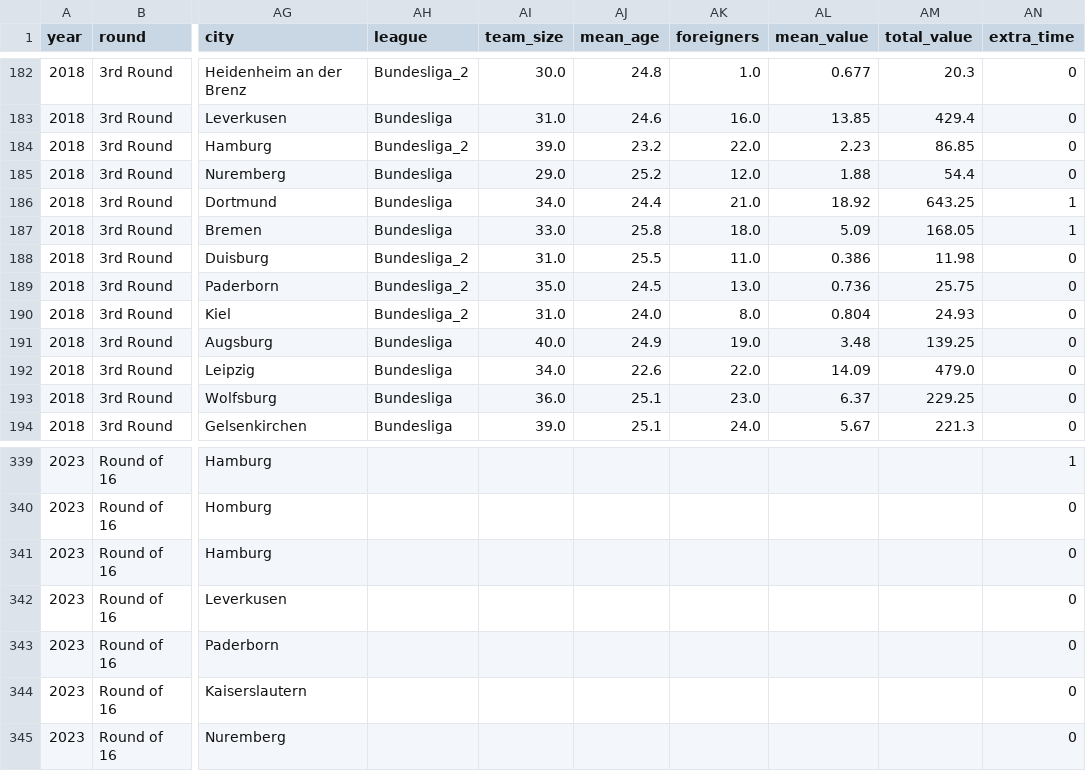
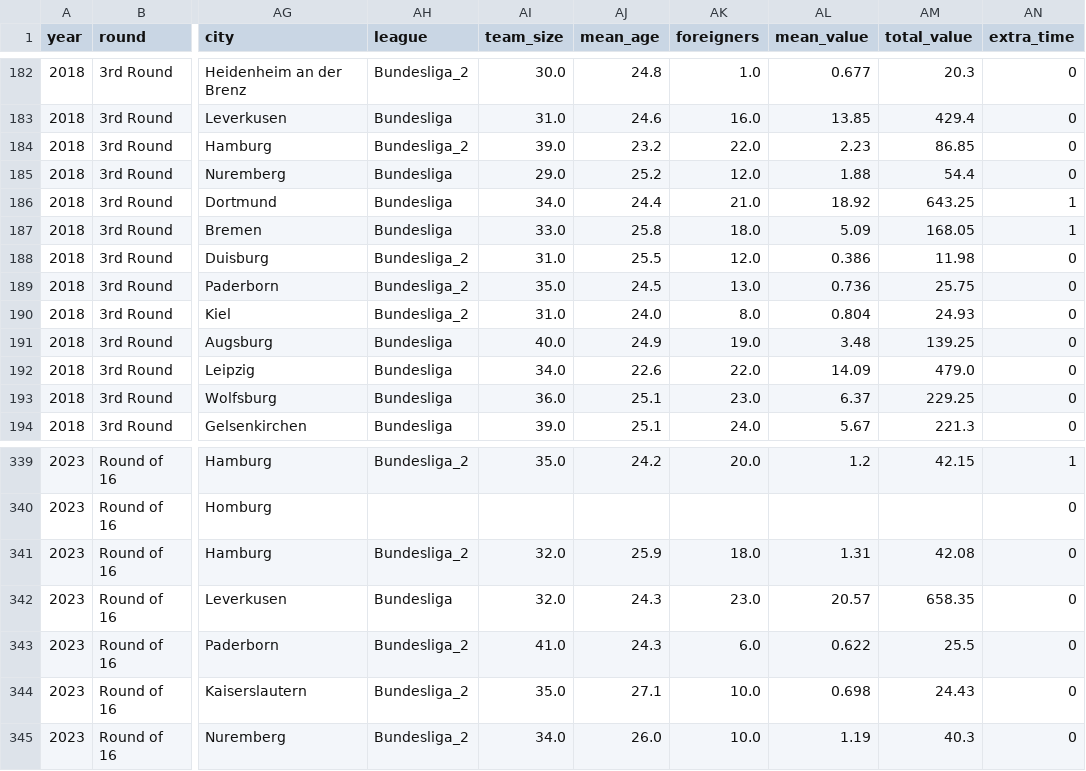
Before and after one commit to jellewillekes/sequential-causal-inference, a CSV file: data/process/Germany/DFB_Pokal_processed.csv, drawn as a sheet; only a part is shown, gaps mark what is left out; the diff covers the shown part only; the diff names each change by its address in the sheet, - before the commit and + after, or states it on an @@ line.

```diff
--- a/data/process/Germany/DFB_Pokal_processed.csv
+++ b/data/process/Germany/DFB_Pokal_processed.csv
-AK188 (foreigners): 11.0
+AK188 (foreigners): 12.0
-AH339 (league): (empty)
+AH339 (league): Bundesliga_2
-AI339 (team_size): (empty)
+AI339 (team_size): 35.0
-AJ339 (mean_age): (empty)
+AJ339 (mean_age): 24.2
-AK339 (foreigners): (empty)
+AK339 (foreigners): 20.0
-AL339 (mean_value): (empty)
+AL339 (mean_value): 1.2
-AM339 (total_value): (empty)
+AM339 (total_value): 42.15
-AH341 (league): (empty)
+AH341 (league): Bundesliga_2
-AI341:AI342 (team_size): (empty)
+AI341:AI342 (team_size): 32.0
-AJ341 (mean_age): (empty)
+AJ341 (mean_age): 25.9
-AK341 (foreigners): (empty)
+AK341 (foreigners): 18.0
-AL341 (mean_value): (empty)
+AL341 (mean_value): 1.31
-AM341 (total_value): (empty)
+AM341 (total_value): 42.08
-AH342 (league): (empty)
+AH342 (league): Bundesliga
-AJ342:AJ343 (mean_age): (empty)
+AJ342:AJ343 (mean_age): 24.3
-AK342 (foreigners): (empty)
+AK342 (foreigners): 23.0
-AL342 (mean_value): (empty)
+AL342 (mean_value): 20.57
-AM342 (total_value): (empty)
+AM342 (total_value): 658.35
-AH343:AH345 (league): (empty)
+AH343:AH345 (league): Bundesliga_2
-AI343 (team_size): (empty)
+AI343 (team_size): 41.0
-AK343 (foreigners): (empty)
+AK343 (foreigners): 6.0
-AL343 (mean_value): (empty)
+AL343 (mean_value): 0.622
-AM343 (total_value): (empty)
+AM343 (total_value): 25.5
-AI344 (team_size): (empty)
+AI344 (team_size): 35.0
-AJ344 (mean_age): (empty)
+AJ344 (mean_age): 27.1
-AK344:AK345 (foreigners): (empty)
+AK344:AK345 (foreigners): 10.0
-AL344 (mean_value): (empty)
+AL344 (mean_value): 0.698
-AM344 (total_value): (empty)
+AM344 (total_value): 24.43
-AI345 (team_size): (empty)
+AI345 (team_size): 34.0
-AJ345 (mean_age): (empty)
+AJ345 (mean_age): 26.0
-AL345 (mean_value): (empty)
+AL345 (mean_value): 1.19
-AM345 (total_value): (empty)
+AM345 (total_value): 40.3
```
Also changed, not shown: 142 edited cells elsewhere in this file, causality/2sls_iv/results/combined/2SLS_Results/combined_2sls_results_next_team_points_round_plus.csv, data/process/England/FA_Cup_financial_data.csv, 25 other files.
